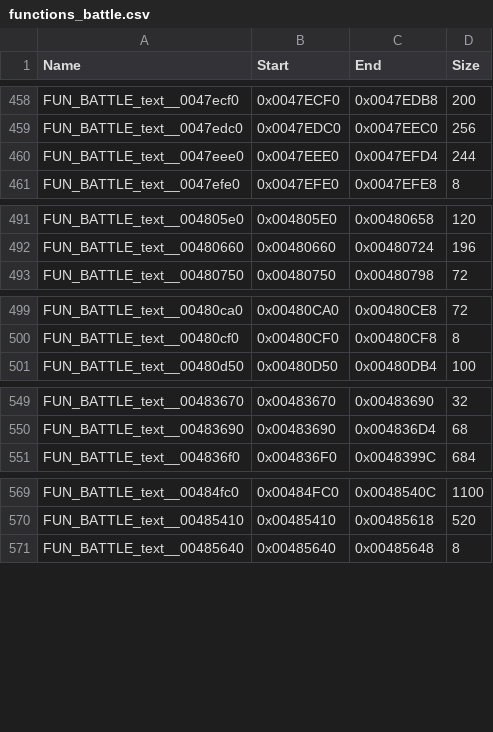
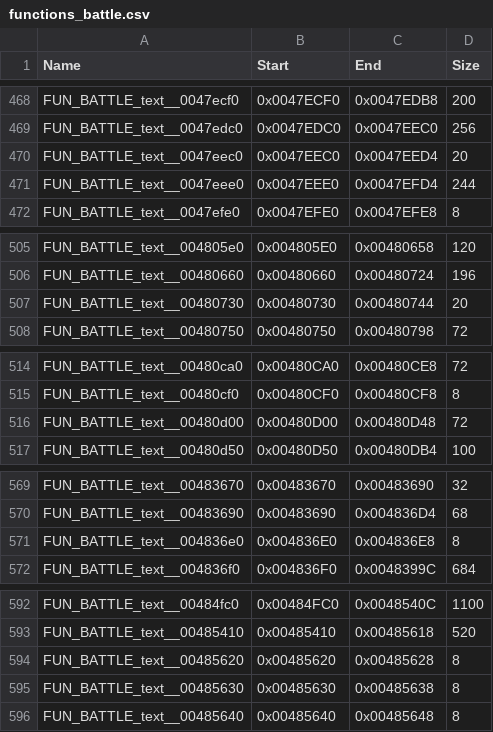
Before and after one commit to Sinan-Karakaya/DQ8-Recompiled, a CSV file: config/SLUS_212.07/functions_battle.csv, drawn as a sheet; only a part is shown, gaps mark what is left out; the diff covers the shown part only; the diff names each change by its address in the sheet, - before the commit and + after, or states it on an @@ line.

Commit message:
Fix function map entries that left code outside any function
The first fight after the camp froze the game. A battle function's
entry ended at its switch's jump table, so the rest of it, including
the loop the cases go back to, belonged to no function. The recompiler
compiles a branch to such an address as a jump to another function,
finds none there, and the guest thread just stops. With that fixed,
the fight got as far as a callback only a table of function pointers
refers to, which Ghidra never found either.

- battle: FUN_BATTLE_text__004631b0 now ends where it really does, and
  the 25 functions only reachable through pointer tables are seeded
  with seed_pointer_table_functions.py.
- menu: FUN_MENU_text__00473a10 gets the same fix, 0046ba08 is folded
  back into 0046b830, a function Ghidra had split, and one pointer-only
  function is seeded.
- main: 002c0c44 and 002c0c78 are folded back into 002c0b30, which left
  a stretch between them unmapped. Editing functions.csv also turns its
  eight LF line endings into the CRLF the rest of it uses.

Every relative branch in the overlays now lands on code some function
covers, and every code pointer in their data on a mapped function,
apart from two data words that only look like addresses. The game code
has to be generated again.

```diff
--- a/config/SLUS_212.07/functions_battle.csv
+++ b/config/SLUS_212.07/functions_battle.csv
+row 470: FUN_BATTLE_text__0047eec0 | 0x0047EEC0 | 0x0047EED4 | 20
+row 507: FUN_BATTLE_text__00480730 | 0x00480730 | 0x00480744 | 20
+row 516: FUN_BATTLE_text__00480d00 | 0x00480D00 | 0x00480D48 | 72
+row 571: FUN_BATTLE_text__004836e0 | 0x004836E0 | 0x004836E8 | 8
+row 594: FUN_BATTLE_text__00485620 | 0x00485620 | 0x00485628 | 8
+row 595: FUN_BATTLE_text__00485630 | 0x00485630 | 0x00485638 | 8
```
Also changed, not shown: 19 added rows and 2 edited cells elsewhere in this file, config/SLUS_212.07/functions.csv, config/SLUS_212.07/functions.enriched.csv, 1 other file.
